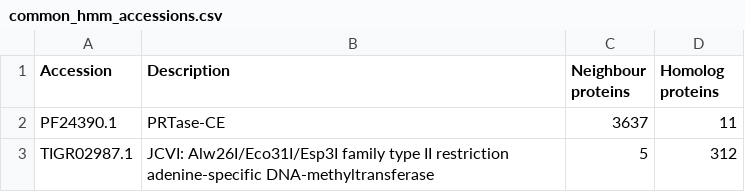
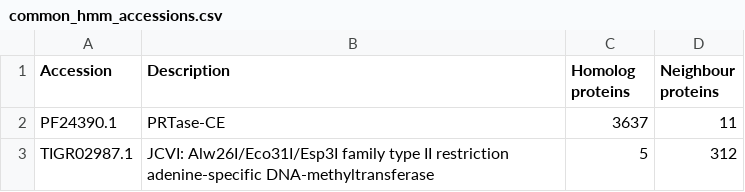
Before and after one commit to Velanco7/GeneFuse_Public, a CSV file: Example/GeneFuse_PRTase_20250522_134512/Domain_analysis/Common_HMMs/common_hmm_accessions.csv, drawn as a sheet; only a part is shown.

Commit message:
Update common_hmm_accessions.csv

```diff
--- a/Example/GeneFuse_PRTase_20250522_134512/Domain_analysis/Common_HMMs/common_hmm_accessions.csv
+++ b/Example/GeneFuse_PRTase_20250522_134512/Domain_analysis/Common_HMMs/common_hmm_accessions.csv
@@ -1,2 +1,2 @@
-Accession,Description,Neighbour proteins,Homolog proteins
+Accession,Description,Homolog proteins,Neighbour proteins
 PF24390.1,PRTase-CE,3637,11
```
